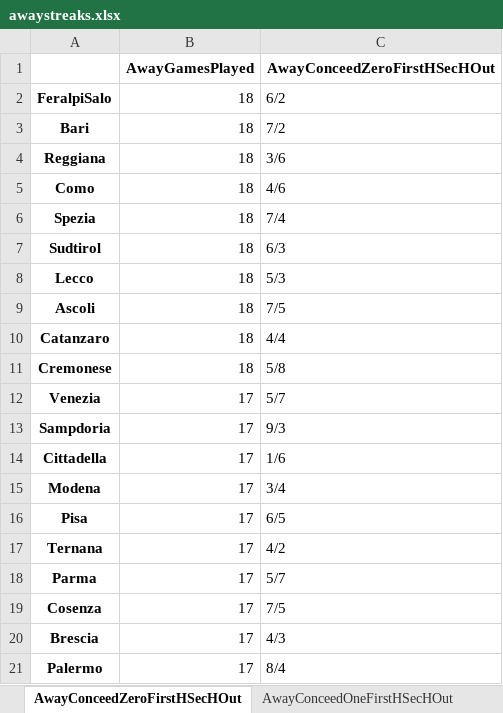
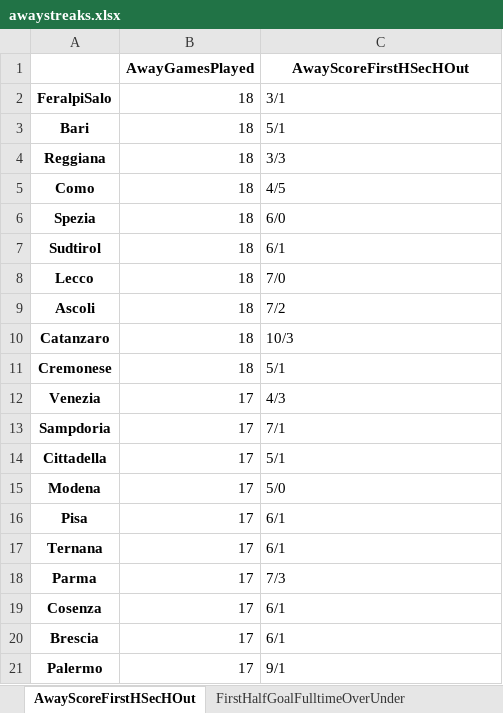
Before and after one commit to Git-Kampion/streaks, an Excel workbook: awaystreaks.xlsx, sheet AwayScoreFirstHSecHOut, drawn as a sheet; values as stored, in another font and other column widths than the file's, no borders; the diff names each change by its address in the sheet, - before the commit and + after, or states it on an @@ line.

```diff
--- a/awaystreaks.xlsx (sheet AwayScoreFirstHSecHOut)
+++ b/awaystreaks.xlsx (sheet AwayScoreFirstHSecHOut)
-sheet tab: AwayConceedZeroFirstHSecHOut
+sheet tab: AwayScoreFirstHSecHOut
-sheet tab: AwayConceedOneFirstHSecHOut
+sheet tab: FirstHalfGoalFulltimeOverUnder
-C1: AwayConceedZeroFirstHSecHOut
+C1: AwayScoreFirstHSecHOut
-C2 (AwayScoreFirstHSecHOut): 6/2
+C2 (AwayScoreFirstHSecHOut): 3/1
-C3 (AwayScoreFirstHSecHOut): 7/2
+C3 (AwayScoreFirstHSecHOut): 5/1
-C4 (AwayScoreFirstHSecHOut): 3/6
+C4 (AwayScoreFirstHSecHOut): 3/3
-C5 (AwayScoreFirstHSecHOut): 4/6
+C5 (AwayScoreFirstHSecHOut): 4/5
-C6 (AwayScoreFirstHSecHOut): 7/4
+C6 (AwayScoreFirstHSecHOut): 6/0
-C7 (AwayScoreFirstHSecHOut): 6/3
+C7 (AwayScoreFirstHSecHOut): 6/1
-C8 (AwayScoreFirstHSecHOut): 5/3
+C8 (AwayScoreFirstHSecHOut): 7/0
-C9 (AwayScoreFirstHSecHOut): 7/5
+C9 (AwayScoreFirstHSecHOut): 7/2
-C10 (AwayScoreFirstHSecHOut): 4/4
+C10 (AwayScoreFirstHSecHOut): 10/3
-C11 (AwayScoreFirstHSecHOut): 5/8
+C11 (AwayScoreFirstHSecHOut): 5/1
-C12 (AwayScoreFirstHSecHOut): 5/7
+C12 (AwayScoreFirstHSecHOut): 4/3
-C13 (AwayScoreFirstHSecHOut): 9/3
+C13 (AwayScoreFirstHSecHOut): 7/1
-C14 (AwayScoreFirstHSecHOut): 1/6
+C14 (AwayScoreFirstHSecHOut): 5/1
-C15 (AwayScoreFirstHSecHOut): 3/4
+C15 (AwayScoreFirstHSecHOut): 5/0
-C16 (AwayScoreFirstHSecHOut): 6/5
+C16 (AwayScoreFirstHSecHOut): 6/1
-C17 (AwayScoreFirstHSecHOut): 4/2
+C17 (AwayScoreFirstHSecHOut): 6/1
-C18 (AwayScoreFirstHSecHOut): 5/7
+C18 (AwayScoreFirstHSecHOut): 7/3
-C19 (AwayScoreFirstHSecHOut): 7/5
+C19 (AwayScoreFirstHSecHOut): 6/1
-C20 (AwayScoreFirstHSecHOut): 4/3
+C20 (AwayScoreFirstHSecHOut): 6/1
-C21 (AwayScoreFirstHSecHOut): 8/4
+C21 (AwayScoreFirstHSecHOut): 9/1
```
Also changed, not shown: sheet FirstHalfGoalFulltimeOverUnder, other sheet tabs, 6 other files.
